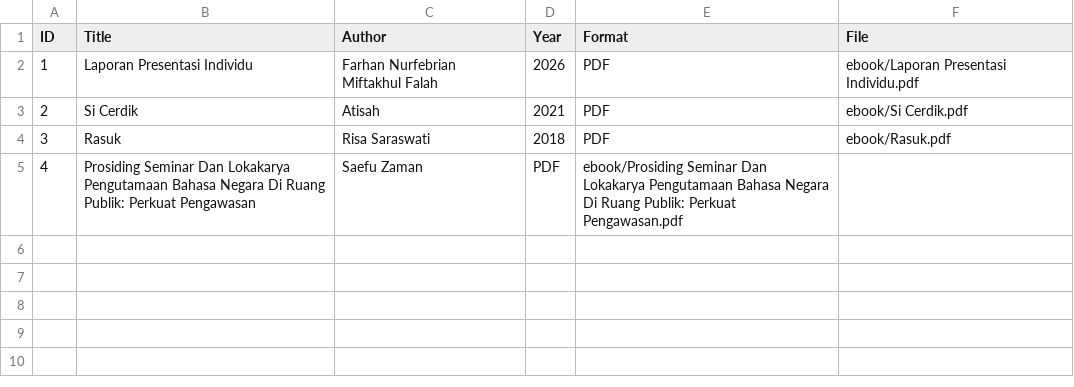
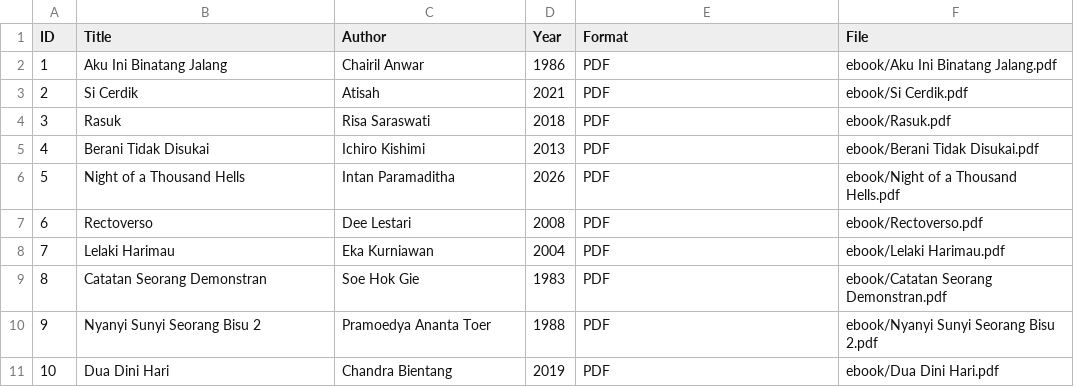
Before and after one commit to Farhan890-svg/perpustakaandigitalb, a CSV file: metadata/metadata.csv, drawn as a sheet.

Commit message:
Update metadata.csv with new book entries

```diff
--- a/metadata/metadata.csv
+++ b/metadata/metadata.csv
@@ -1,5 +1,11 @@
 ID,Title,Author,Year,Format,File
-1,Laporan Presentasi Individu,Farhan Nurfebrian Miftakhul Falah,2026,PDF,ebook/Laporan Presentasi Individu.pdf
+1,Aku Ini Binatang Jalang,Chairil Anwar,1986,PDF,ebook/Aku Ini Binatang Jalang.pdf
 2,Si Cerdik,Atisah,2021,PDF,ebook/Si Cerdik.pdf
 3,Rasuk,Risa Saraswati,2018,PDF,ebook/Rasuk.pdf
-4,Prosiding Seminar Dan Lokakarya Pengutamaan Bahasa Negara Di Ruang Publik: Perkuat Pengawasan,Saefu Zaman,PDF,ebook/Prosiding Seminar Dan Lokakarya Pengutamaan Bahasa Negara Di Ruang Publik: Perkuat Pengawasan.pdf
+4,Berani Tidak Disukai,Ichiro Kishimi,2013,PDF,ebook/Berani Tidak Disukai.pdf
+5,Night of a Thousand Hells,Intan Paramaditha,2026,PDF,ebook/Night of a Thousand Hells.pdf
+6,Rectoverso,Dee Lestari,2008,PDF,ebook/Rectoverso.pdf
+7,Lelaki Harimau,Eka Kurniawan,2004,PDF,ebook/Lelaki Harimau.pdf
+8,Catatan Seorang Demonstran,Soe Hok Gie,1983,PDF,ebook/Catatan Seorang Demonstran.pdf
+9,Nyanyi Sunyi Seorang Bisu 2,Pramoedya Ananta Toer,1988,PDF,ebook/Nyanyi Sunyi Seorang Bisu 2.pdf
+10,Dua Dini Hari,Chandra Bientang,2019,PDF,ebook/Dua Dini Hari.pdf
```
